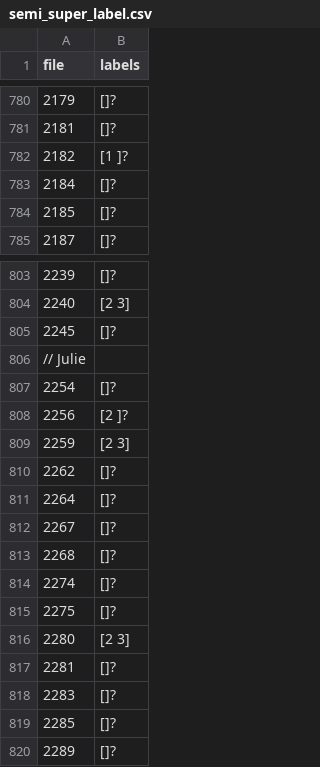
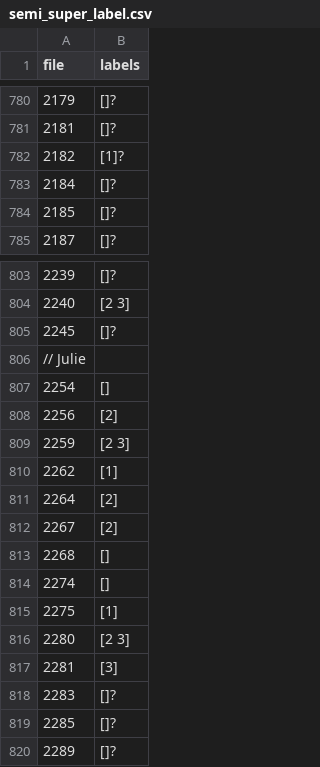
Before and after one commit to sam901122/2022_Fall_TM_Final, a CSV file: text_mining/semi_super_label.csv, drawn as a sheet; only a part is shown, gaps mark what is left out.

Commit message:
pusung update

```diff
--- a/text_mining/semi_super_label.csv
+++ b/text_mining/semi_super_label.csv
@@ -781,3 +781,3 @@ file,labels
 2181,[]?
-2182,[1 ]?
+2182,[1]?
 2184,[]?
@@ -806,13 +806,13 @@ file,labels
 // Julie
-2254,[]?
-2256,[2 ]?
+2254,[]
+2256,[2]
 2259,[2 3]
-2262,[]?
-2264,[]?
-2267,[]?
-2268,[]?
-2274,[]?
-2275,[]?
+2262,[1]
+2264,[2]
+2267,[2]
+2268,[]
+2274,[]
+2275,[1]
 2280,[2 3]
-2281,[]?
+2281,[3]
 2283,[]?
```
